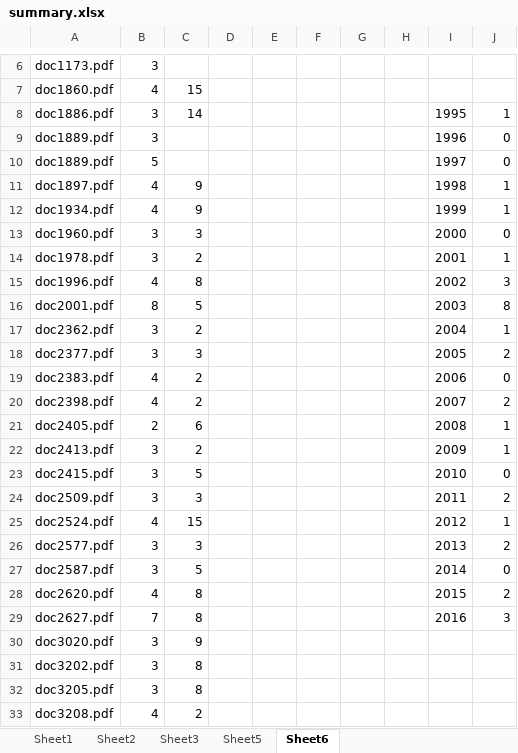
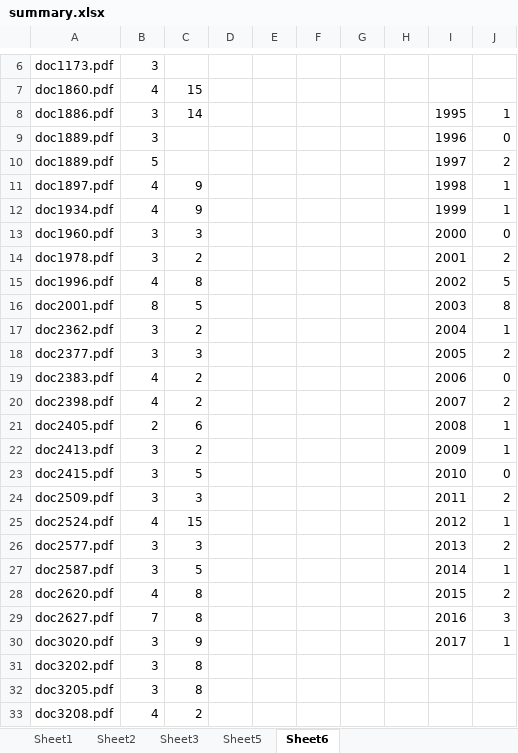
Before and after one commit to mjevans26/recovery_units, an Excel workbook: FiveYrRev/summary.xlsx, sheet Sheet6, drawn as a sheet; only a part is shown, gaps mark what is left out; values as stored, in another font and other column widths than the file's, no borders; charts and pictures not drawn; the diff names each change by its address in the sheet, - before the commit and + after, or states it on an @@ line.

```diff
--- a/FiveYrRev/summary.xlsx (sheet Sheet6)
+++ b/FiveYrRev/summary.xlsx (sheet Sheet6)
-J10: 0
+J10: 2
-J14: 1
+J14: 2
-J15: 3
+J15: 5
-J27: 0
+J27: 1
-I30: (empty)
+I30: 2017
-J30: (empty)
+J30: 1
```
Also changed, not shown: sheet Sheet1, charts or pictures, FOIAlist.xlsx, FiveYrRev/new_recovery.xlsx, 44 other files.
